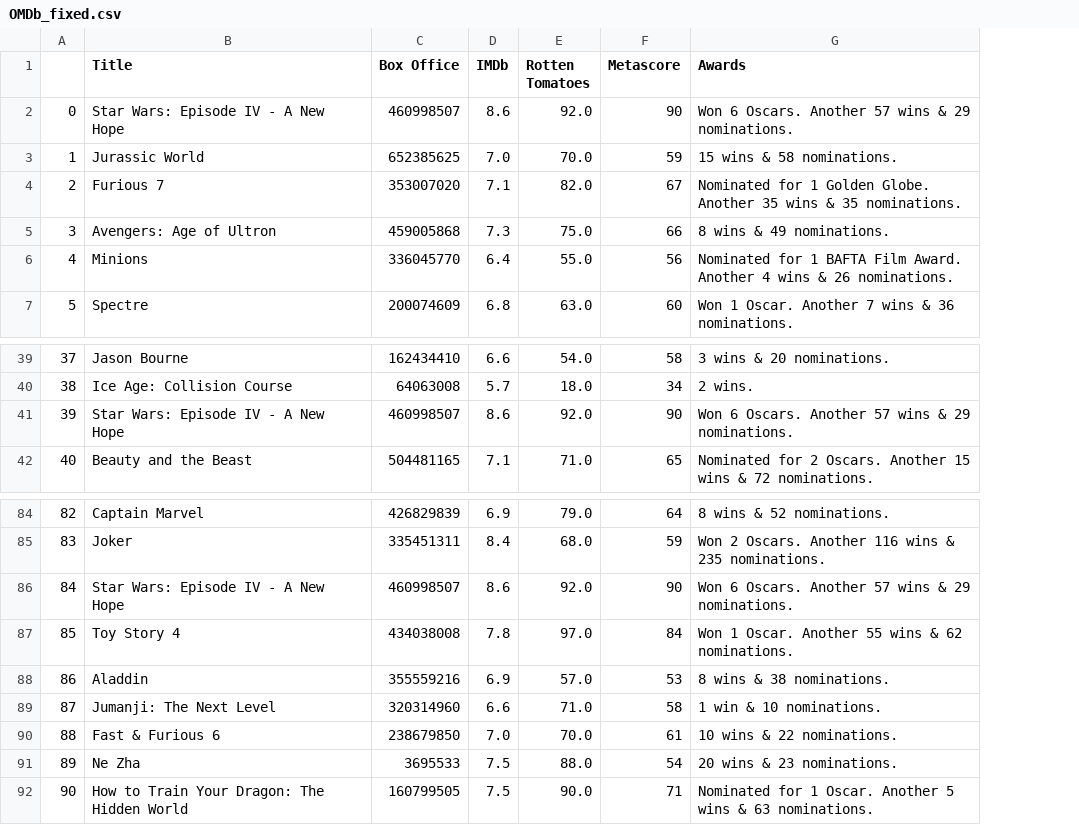
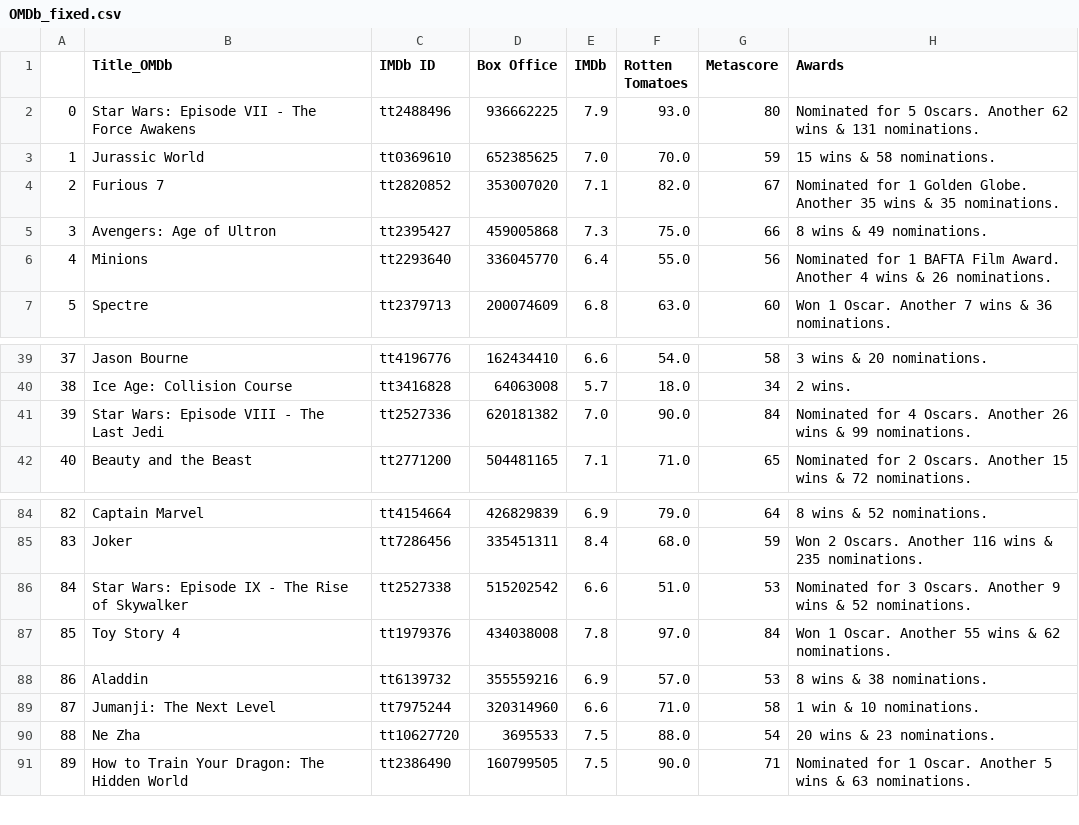
Before and after one commit to juliabrunett/project1, a CSV file: Output_Files/OMDb_fixed.csv, drawn as a sheet; only a part is shown, gaps mark what is left out; removed rows and columns are numbered as before the commit, all else as after; the diff names each change by its address in the sheet, - before the commit and + after, or states it on an @@ line.

```diff
--- a/Output_Files/OMDb_fixed.csv
+++ b/Output_Files/OMDb_fixed.csv
+column C (IMDb ID), rows 3-7: tt0369610 | tt2820852 | tt2395427 | tt2293640 | tt2379713; rows 39-40: tt4196776 | tt3416828; row 42: tt2771200; rows 84-85: tt4154664 | tt7286456; rows 87-91: tt1979376 | tt6139732 | tt7975244 | tt10627720 | tt2386490
-B1: Title
+B1: Title_OMDb
-row 2: 0 | Star Wars: Episode IV - A New Hope | 460998507 | 8.6 | 92.0 | 90 | Won 6 Oscars. Another 57 wins & 29 nominations.
+row 2: 0 | Star Wars: Episode VII - The Force Awakens | tt2488496 | 936662225 | 7.9 | 93.0 | 80 | Nominated for 5 Oscars. Another 62 wins & 131 nominations.
-row 41: 39 | Star Wars: Episode IV - A New Hope | 460998507 | 8.6 | 92.0 | 90 | Won 6 Oscars. Another 57 wins & 29 nominations.
+row 41: 39 | Star Wars: Episode VIII - The Last Jedi | tt2527336 | 620181382 | 7.0 | 90.0 | 84 | Nominated for 4 Oscars. Another 26 wins & 99 nominations.
-row 86: 84 | Star Wars: Episode IV - A New Hope | 460998507 | 8.6 | 92.0 | 90 | Won 6 Oscars. Another 57 wins & 29 nominations.
+row 86: 84 | Star Wars: Episode IX - The Rise of Skywalker | tt2527338 | 515202542 | 6.6 | 51.0 | 53 | Nominated for 3 Oscars. Another 9 wins & 52 nominations.
-row 90: 88 | Fast & Furious 6 | 238679850 | 7.0 | 70.0 | 61 | 10 wins & 22 nominations.
@@ column A renumbered from row 90 down @@
```
Also changed, not shown: Output_Files/TMDb_fixed.csv, Output_Files/genre.csv, 4 other files.
